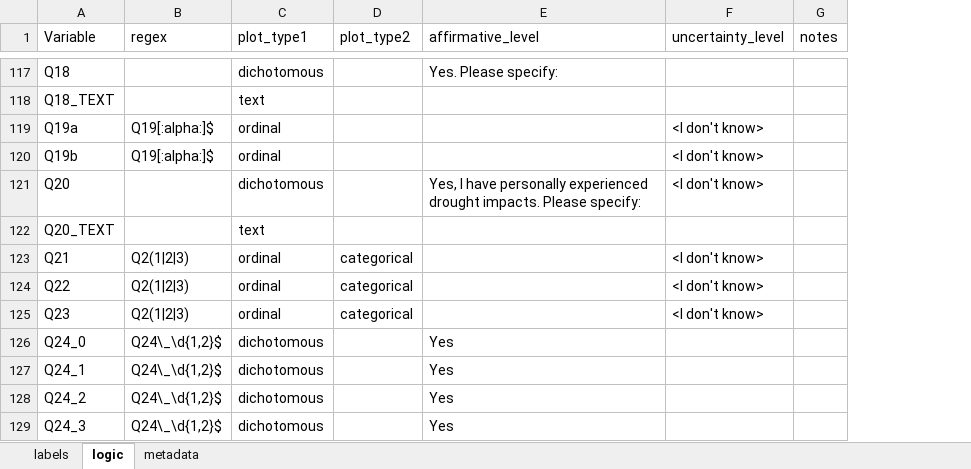
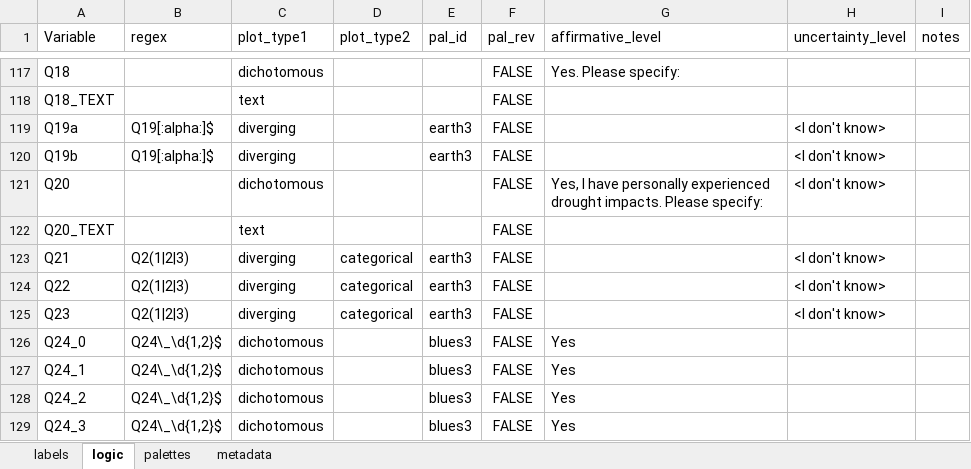
Before and after one commit to ktomari/cdrs, an Excel workbook: inst/extdata/plot_parameters.xlsx, sheet logic, drawn as a sheet; only a part is shown, gaps mark what is left out; values as stored, in another font and other column widths than the file's, no borders; the diff covers the shown part only; the diff names each change by its address in the sheet, - before the commit and + after, or states it on an @@ line.

Commit message:
important changes, addition of new tab. This is the backbone of the plot functions.

```diff
--- a/inst/extdata/plot_parameters.xlsx (sheet logic)
+++ b/inst/extdata/plot_parameters.xlsx (sheet logic)
+sheet tab: palettes
+column E (pal_id), rows 119-129: earth3 | earth3 |  |  | earth3 | earth3 | earth3 | blues3 | blues3 | blues3 | blues3
+column F (pal_rev), rows 117-129: all FALSE
-C119:C120 (plot_type1): ordinal
+C119:C120 (plot_type1): diverging
-C123:C125 (plot_type1): ordinal
+C123:C125 (plot_type1): diverging
```
Also changed, not shown: 15 edited cells elsewhere in this sheet, sheet metadata, sheet labels.
